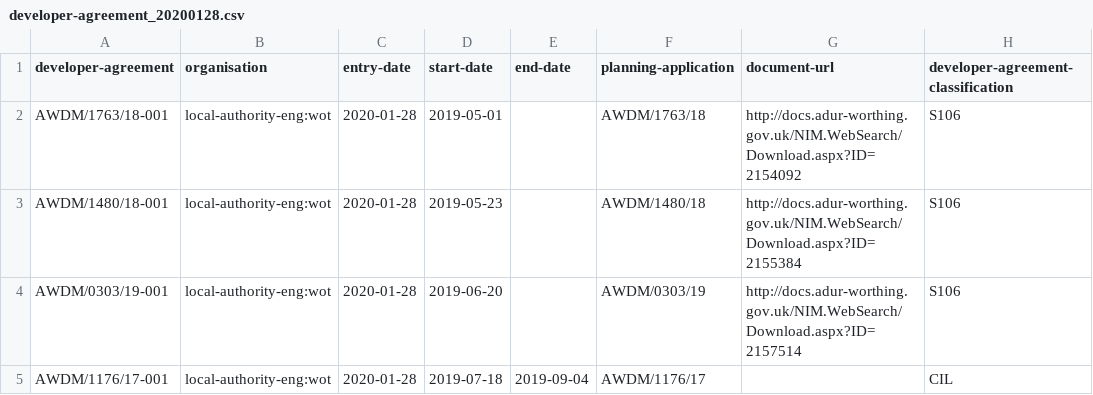
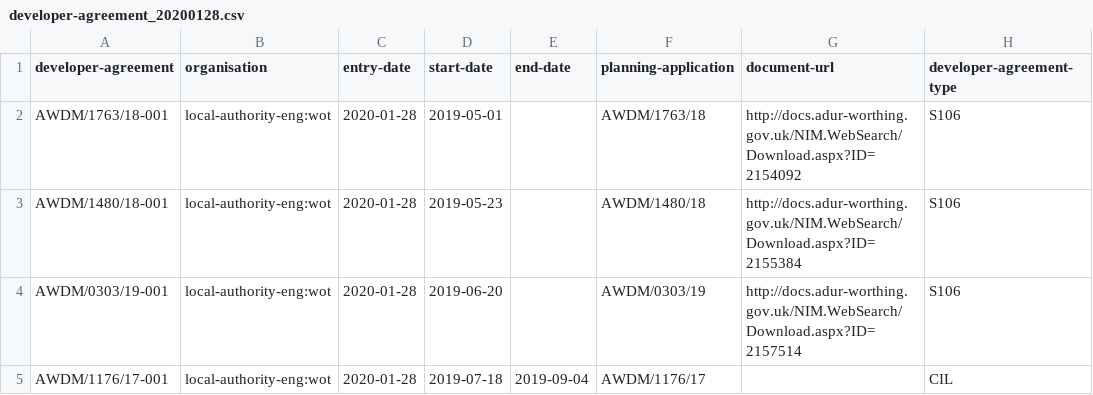
Before and after one commit to digital-land/infrastructure-funding-statement-prototype, a CSV file: examples/adur-and-worthing/developer-agreement_20200128.csv, drawn as a sheet; only a part is shown.

Commit message:
Fix CSV and headers for example documents

```diff
--- a/examples/adur-and-worthing/developer-agreement_20200128.csv
+++ b/examples/adur-and-worthing/developer-agreement_20200128.csv
@@ -1,2 +1,2 @@
-developer-agreement,organisation,entry-date,start-date,end-date,planning-application,document-url,developer-agreement-classification
+developer-agreement,organisation,entry-date,start-date,end-date,planning-application,document-url,developer-agreement-type
 AWDM/1763/18-001,local-authority-eng:wot,2020-01-28,2019-05-01,,AWDM/1763/18,http://docs.adur-worthing.gov.uk/NIM.WebSearch/Download.aspx?ID=2154092,S106
```
Also changed, not shown: 6 other files.
